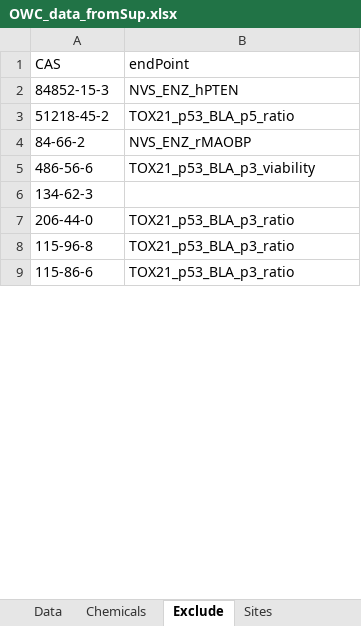
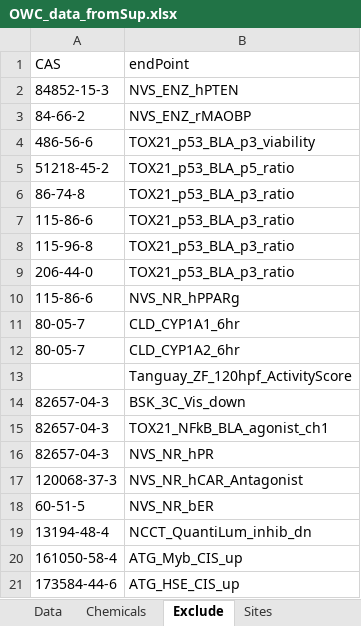
Before and after one commit to DOI-USGS/toxEval, an Excel workbook: inst/extdata/OWC_data_fromSup.xlsx, sheet Exclude, drawn as a sheet; only a part is shown; values as stored, in another font and other column widths than the file's, no borders; removed rows and columns are numbered as before the commit, all else as after; the diff covers the shown part only; the diff names each change by its address in the sheet, - before the commit and + after, or states it on an @@ line.

```diff
--- a/inst/extdata/OWC_data_fromSup.xlsx (sheet Exclude)
+++ b/inst/extdata/OWC_data_fromSup.xlsx (sheet Exclude)
-row 6: 134-62-3
@@ row 3 moved to row 5: 51218-45-2 @@
+row 6: 86-74-8 | TOX21_p53_BLA_p3_ratio
+row 7: 115-86-6 | TOX21_p53_BLA_p3_ratio
-B10 (endPoint): TOX21_p53_BLA_p3_ratio
+B10 (endPoint): NVS_NR_hPPARg
+row 11: 80-05-7 | CLD_CYP1A1_6hr
+row 12: 80-05-7 | CLD_CYP1A2_6hr
+row 13:  | Tanguay_ZF_120hpf_ActivityScore
+row 14: 82657-04-3 | BSK_3C_Vis_down
+row 15: 82657-04-3 | TOX21_NFkB_BLA_agonist_ch1
+row 16: 82657-04-3 | NVS_NR_hPR
+row 17: 120068-37-3 | NVS_NR_hCAR_Antagonist
+row 18: 60-51-5 | NVS_NR_bER
+row 19: 13194-48-4 | NCCT_QuantiLum_inhib_dn
+row 20: 161050-58-4 | ATG_Myb_CIS_up
+row 21: 173584-44-6 | ATG_HSE_CIS_up
```
Also changed, not shown: 39 added rows, 2 removed rows and 2 edited cells elsewhere in this sheet, 1 other file.
